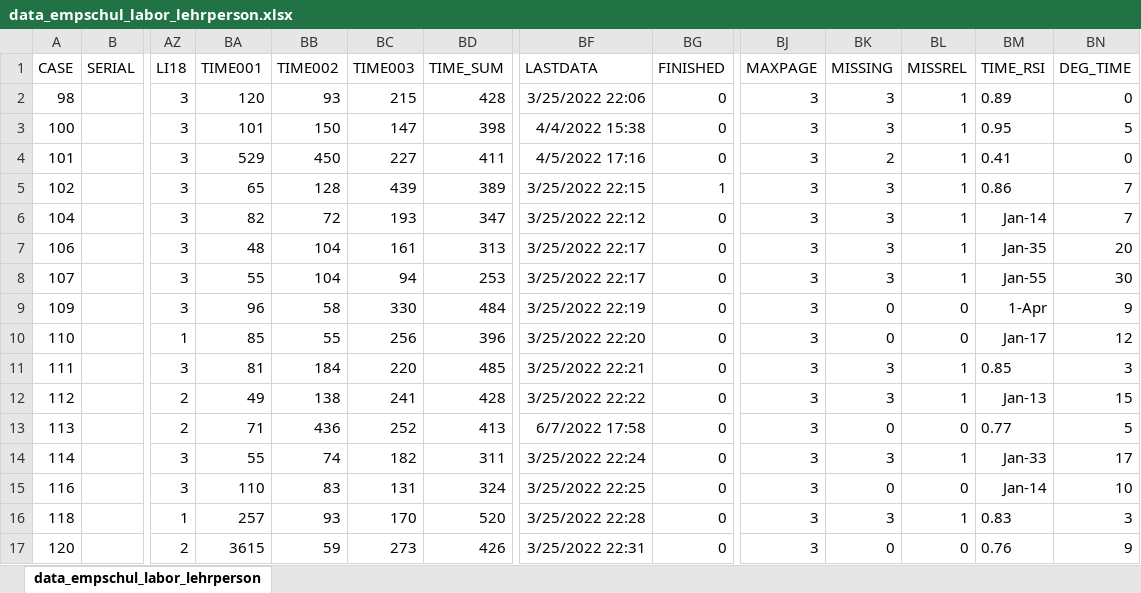
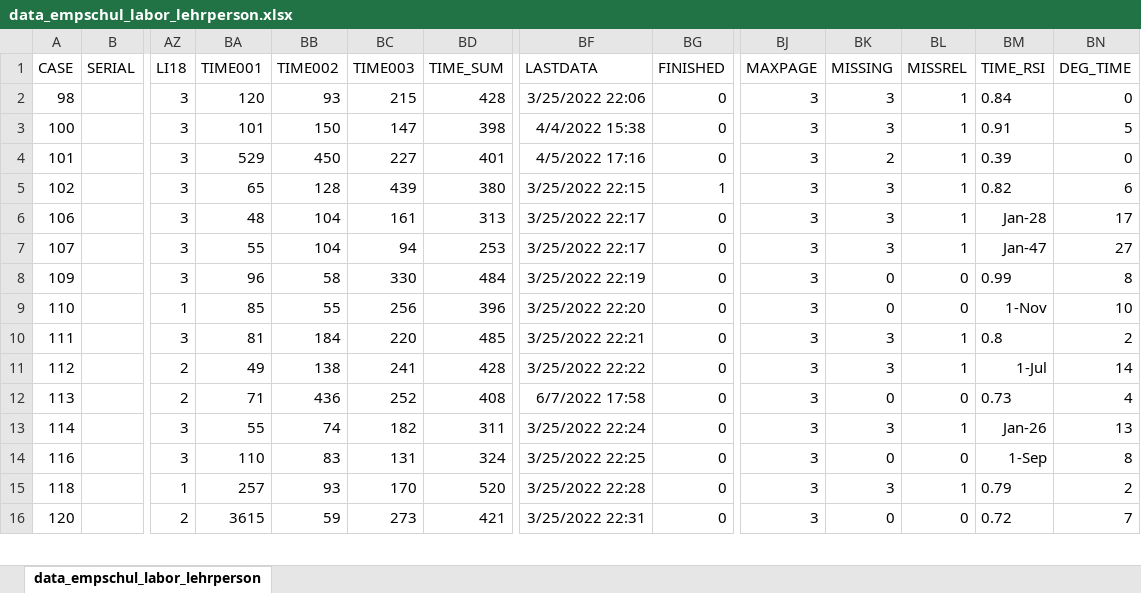
Before and after one commit to ginaamri/Mandy-PhD, an Excel workbook: 01_studies/01_Laborstudie ProVisioNET/R script/demographic data/data/data_empschul_labor_lehrperson.xlsx, sheet data_empschul_labor_lehrperson, drawn as a sheet; only a part is shown, gaps mark what is left out; values as stored, in another font and other column widths than the file's, no borders; removed rows and columns are numbered as before the commit, all else as after; rows hold the shown columns only; the diff covers the shown part only; the diff names each change by its address in the sheet, - before the commit and + after, or states it on an @@ line.

```diff
--- a/01_studies/01_Laborstudie ProVisioNET/R script/demographic data/data/data_empschul_labor_lehrperson.xlsx (sheet data_empschul_labor_lehrperson)
+++ b/01_studies/01_Laborstudie ProVisioNET/R script/demographic data/data/data_empschul_labor_lehrperson.xlsx (sheet data_empschul_labor_lehrperson)
-BM2 (TIME_RSI): 0.89
+BM2 (TIME_RSI): 0.84
-BM3 (TIME_RSI): 0.95
+BM3 (TIME_RSI): 0.91
-BD4 (TIME_SUM): 411
+BD4 (TIME_SUM): 401
-BM4 (TIME_RSI): 0.41
+BM4 (TIME_RSI): 0.39
-BD5 (TIME_SUM): 389
+BD5 (TIME_SUM): 380
-BM5 (TIME_RSI): 0.86
+BM5 (TIME_RSI): 0.82
-BN5 (DEG_TIME): 7
+BN5 (DEG_TIME): 6
-row 6: 104 |  | 3 | 82 | 72 | 193 | 347 | 3/25/2022 22:12 | 0 | 3 | 3 | 1 | Jan-14 | 7
-BM6 (TIME_RSI): Jan-35
+BM6 (TIME_RSI): Jan-28
-BN6 (DEG_TIME): 20
+BN6 (DEG_TIME): 17
-BM7 (TIME_RSI): Jan-55
+BM7 (TIME_RSI): Jan-47
-BN7 (DEG_TIME): 30
+BN7 (DEG_TIME): 27
-BM8 (TIME_RSI): 1-Apr
+BM8 (TIME_RSI): 0.99
-BN8 (DEG_TIME): 9
+BN8 (DEG_TIME): 8
-BM9 (TIME_RSI): Jan-17
+BM9 (TIME_RSI): 1-Nov
-BN9 (DEG_TIME): 12
+BN9 (DEG_TIME): 10
-BM10 (TIME_RSI): 0.85
+BM10 (TIME_RSI): 0.8
-BN10 (DEG_TIME): 3
+BN10 (DEG_TIME): 2
-BM11 (TIME_RSI): Jan-13
+BM11 (TIME_RSI): 1-Jul
-BN11 (DEG_TIME): 15
+BN11 (DEG_TIME): 14
-BD12 (TIME_SUM): 413
+BD12 (TIME_SUM): 408
-BM12 (TIME_RSI): 0.77
+BM12 (TIME_RSI): 0.73
-BN12 (DEG_TIME): 5
+BN12 (DEG_TIME): 4
-BM13 (TIME_RSI): Jan-33
+BM13 (TIME_RSI): Jan-26
-BN13 (DEG_TIME): 17
+BN13 (DEG_TIME): 13
-BM14 (TIME_RSI): Jan-14
+BM14 (TIME_RSI): 1-Sep
-BN14 (DEG_TIME): 10
+BN14 (DEG_TIME): 8
-BM15 (TIME_RSI): 0.83
+BM15 (TIME_RSI): 0.79
-BN15 (DEG_TIME): 3
+BN15 (DEG_TIME): 2
-BD16 (TIME_SUM): 426
+BD16 (TIME_SUM): 421
-BM16 (TIME_RSI): 0.76
+BM16 (TIME_RSI): 0.72
-BN16 (DEG_TIME): 9
+BN16 (DEG_TIME): 7
```
Also changed, not shown: 1 removed row and 43 edited cells elsewhere in this sheet, 23 other files.
